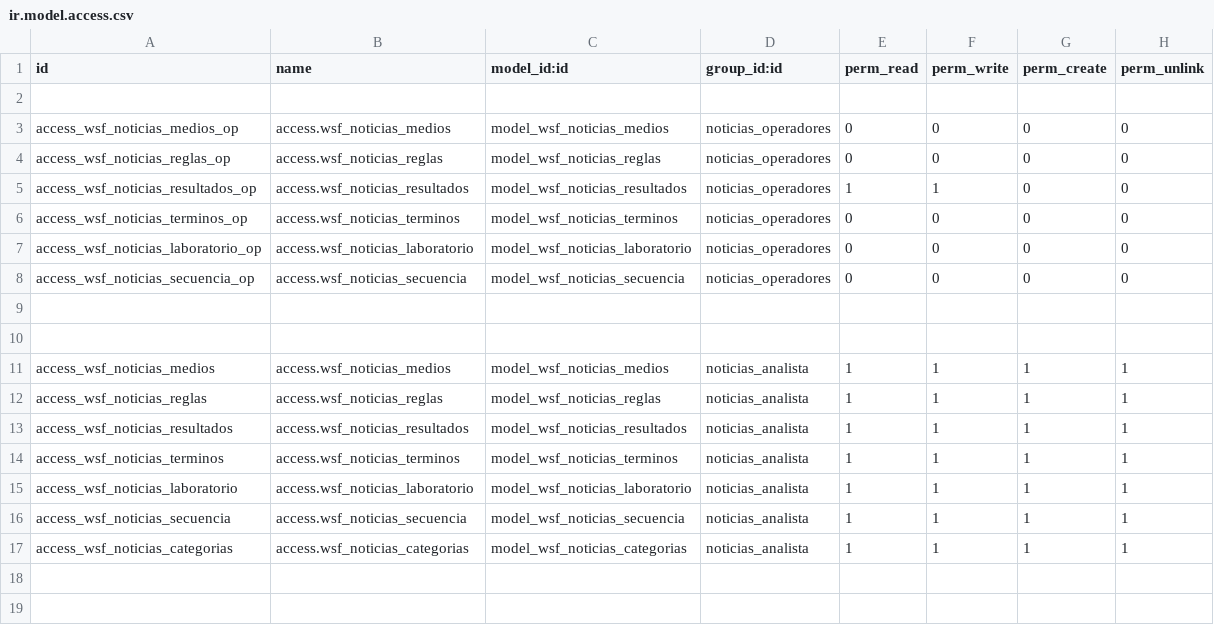
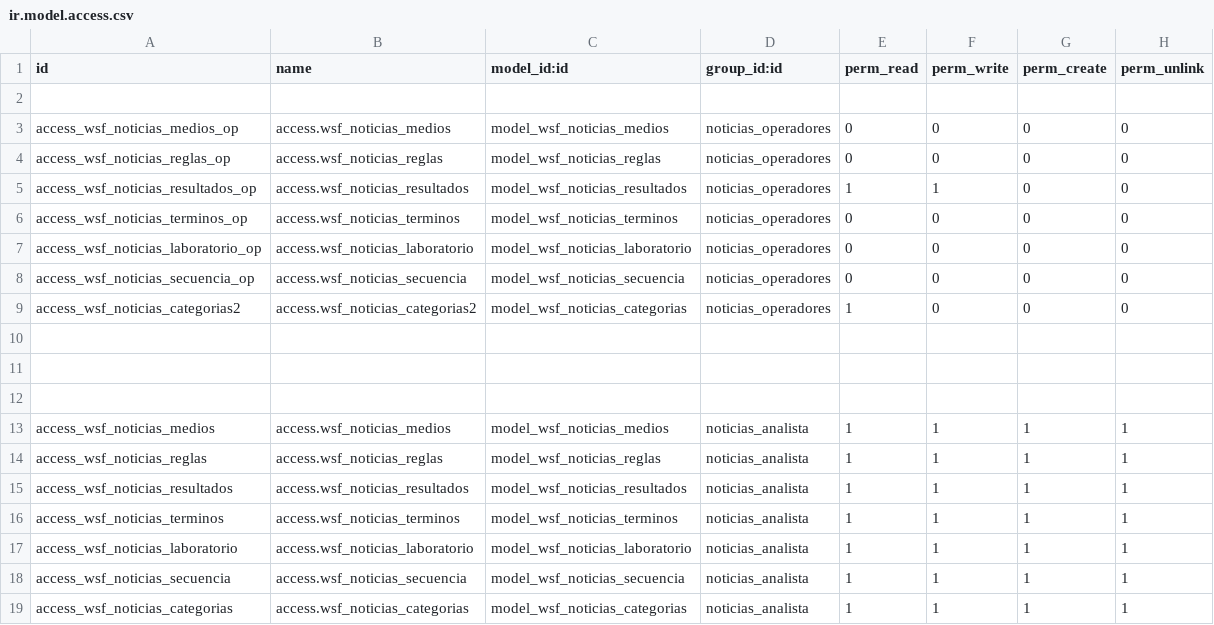
Before and after one commit to wsf/wsfnoticias, a CSV file: security/ir.model.access.csv, drawn as a sheet.

Commit message:
permisos en categorias para receptor

```diff
--- a/security/ir.model.access.csv
+++ b/security/ir.model.access.csv
@@ -8,2 +8,4 @@ access_wsf_noticias_laboratorio_op,access.wsf_noticias_laboratorio,model_wsf_not
 access_wsf_noticias_secuencia_op,access.wsf_noticias_secuencia,model_wsf_noticias_secuencia,noticias_operadores,0,0,0,0
+access_wsf_noticias_categorias2,access.wsf_noticias_categorias2,model_wsf_noticias_categorias,noticias_operadores,1,0,0,0
+
 
```
